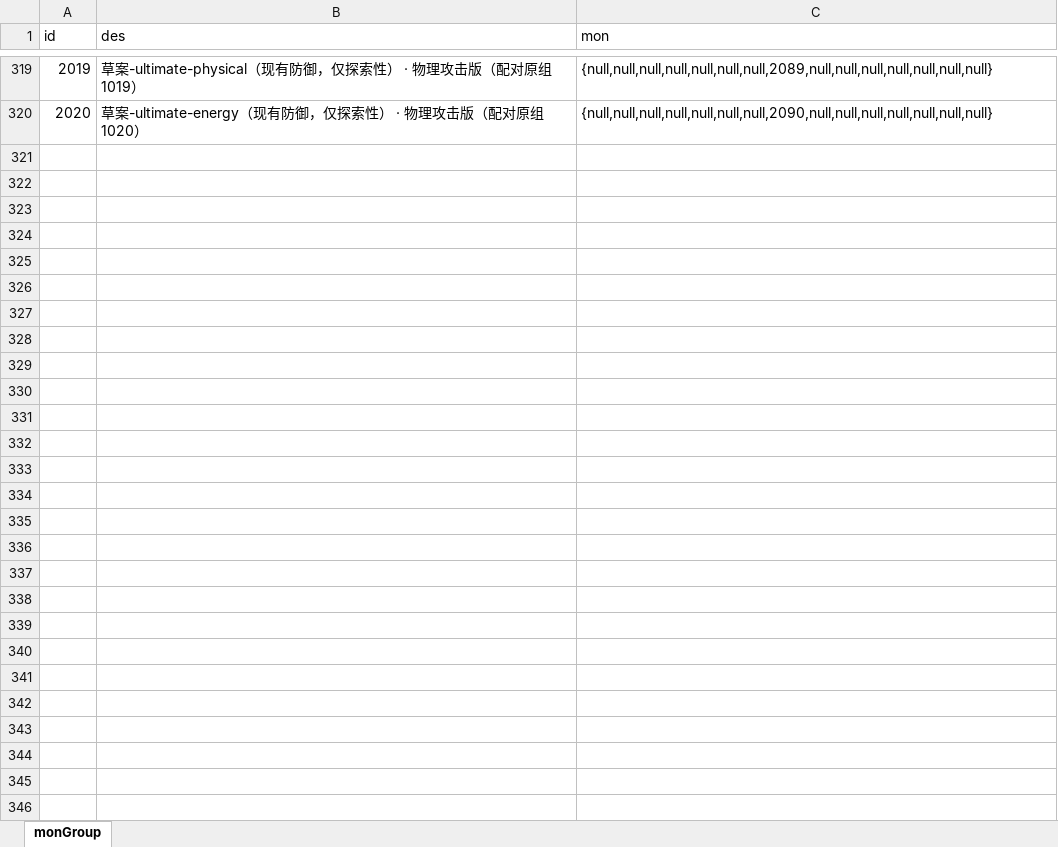
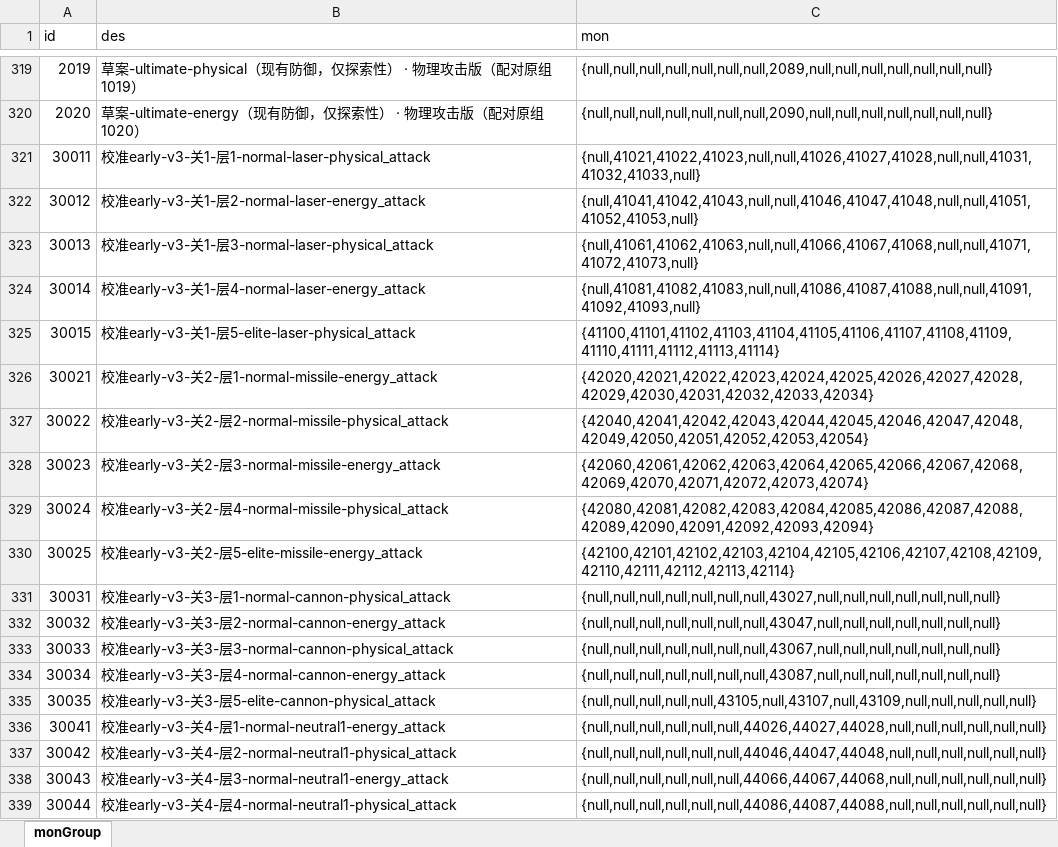
Before and after one commit to rlmclmc2-boop/space_idle, an Excel workbook: space-battleship/config_excel/monGroup.xlsx, sheet monGroup, drawn as a sheet; only a part is shown, gaps mark what is left out; values as stored, in another font and other column widths than the file's, no borders; the diff covers the shown part only; the diff names each change by its address in the sheet, - before the commit and + after, or states it on an @@ line.

```diff
--- a/space-battleship/config_excel/monGroup.xlsx (sheet monGroup)
+++ b/space-battleship/config_excel/monGroup.xlsx (sheet monGroup)
+row 321: 30011 | 校准early-v3-关1-层1-normal-laser-physical_attack | {null,41021,41022,41023,null,null,41026,41027,41028,null,null,41031,41032,41033,null}
+row 322: 30012 | 校准early-v3-关1-层2-normal-laser-energy_attack | {null,41041,41042,41043,null,null,41046,41047,41048,null,null,41051,41052,41053,null}
+row 323: 30013 | 校准early-v3-关1-层3-normal-laser-physical_attack | {null,41061,41062,41063,null,null,41066,41067,41068,null,null,41071,41072,41073,null}
+row 324: 30014 | 校准early-v3-关1-层4-normal-laser-energy_attack | {null,41081,41082,41083,null,null,41086,41087,41088,null,null,41091,41092,41093,null}
+row 325: 30015 | 校准early-v3-关1-层5-elite-laser-physical_attack | {41100,41101,41102,41103,41104,41105,41106,41107,41108,41109,41110,41111,41112,41113,41114}
+row 326: 30021 | 校准early-v3-关2-层1-normal-missile-energy_attack | {42020,42021,42022,42023,42024,42025,42026,42027,42028,42029,42030,42031,42032,42033,42034}
+row 327: 30022 | 校准early-v3-关2-层2-normal-missile-physical_attack | {42040,42041,42042,42043,42044,42045,42046,42047,42048,42049,42050,42051,42052,42053,42054}
+row 328: 30023 | 校准early-v3-关2-层3-normal-missile-energy_attack | {42060,42061,42062,42063,42064,42065,42066,42067,42068,42069,42070,42071,42072,42073,42074}
+row 329: 30024 | 校准early-v3-关2-层4-normal-missile-physical_attack | {42080,42081,42082,42083,42084,42085,42086,42087,42088,42089,42090,42091,42092,42093,42094}
+row 330: 30025 | 校准early-v3-关2-层5-elite-missile-energy_attack | {42100,42101,42102,42103,42104,42105,42106,42107,42108,42109,42110,42111,42112,42113,42114}
+row 331: 30031 | 校准early-v3-关3-层1-normal-cannon-physical_attack | {null,null,null,null,null,null,null,43027,null,null,null,null,null,null,null}
+row 332: 30032 | 校准early-v3-关3-层2-normal-cannon-energy_attack | {null,null,null,null,null,null,null,43047,null,null,null,null,null,null,null}
+row 333: 30033 | 校准early-v3-关3-层3-normal-cannon-physical_attack | {null,null,null,null,null,null,null,43067,null,null,null,null,null,null,null}
+row 334: 30034 | 校准early-v3-关3-层4-normal-cannon-energy_attack | {null,null,null,null,null,null,null,43087,null,null,null,null,null,null,null}
+row 335: 30035 | 校准early-v3-关3-层5-elite-cannon-physical_attack | {null,null,null,null,null,43105,null,43107,null,43109,null,null,null,null,null}
+row 336: 30041 | 校准early-v3-关4-层1-normal-neutral1-energy_attack | {null,null,null,null,null,null,44026,44027,44028,null,null,null,null,null,null}
+row 337: 30042 | 校准early-v3-关4-层2-normal-neutral1-physical_attack | {null,null,null,null,null,null,44046,44047,44048,null,null,null,null,null,null}
+row 338: 30043 | 校准early-v3-关4-层3-normal-neutral1-energy_attack | {null,null,null,null,null,null,44066,44067,44068,null,null,null,null,null,null}
+row 339: 30044 | 校准early-v3-关4-层4-normal-neutral1-physical_attack | {null,null,null,null,null,null,44086,44087,44088,null,null,null,null,null,null}
```
Also changed, not shown: 51 added rows elsewhere in this sheet, space-battleship/config_excel/level.xlsx, space-battleship/config_excel/mon.xlsx, 19 other files.
